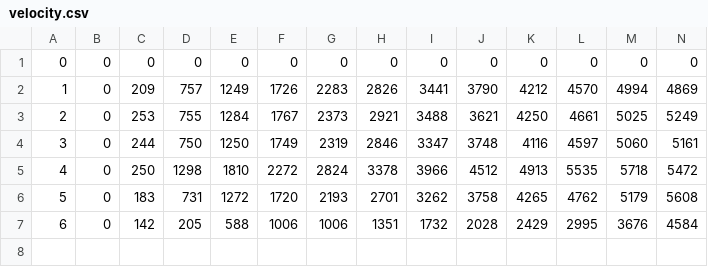
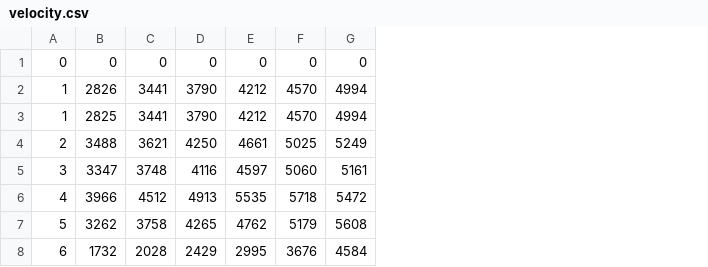
Before and after one commit to ferrous26/cs452-flaming-meme, a CSV file: measurements/velocity.csv, drawn as a sheet; only a part is shown; removed rows and columns are numbered as before the commit, all else as after; rows hold the shown columns only; the diff names each change by its address in the sheet, - before the commit and + after, or states it on an @@ line.

```diff
--- a/measurements/velocity.csv
+++ b/measurements/velocity.csv
-column B, row 1: 0; rows 3-7: all 0
-column C, row 1: 0; rows 3-7: 253 | 244 | 250 | 183 | 142
-column D, row 1: 0; rows 3-7: 755 | 750 | 1298 | 731 | 205
-column E, row 1: 0; rows 3-7: 1284 | 1250 | 1810 | 1272 | 588
-column F, row 1: 0; rows 3-7: 1767 | 1749 | 2272 | 1720 | 1006
-column G, row 1: 0; rows 3-7: 2373 | 2319 | 2824 | 2193 | 1006
-column H, row 1: 0; rows 3-7: 2921 | 2846 | 3378 | 2701 | 1351
-row 2: 1 | 0 | 209 | 757 | 1249 | 1726 | 2283 | 2826 | 3441 | 3790 | 4212 | 4570 | 4994 | 4869
+row 2: 1 | 2826 | 3441 | 3790 | 4212 | 4570 | 4994
+row 3: 1 | 2825 | 3441 | 3790 | 4212 | 4570 | 4994
```
Also changed, not shown: 4 other files.
